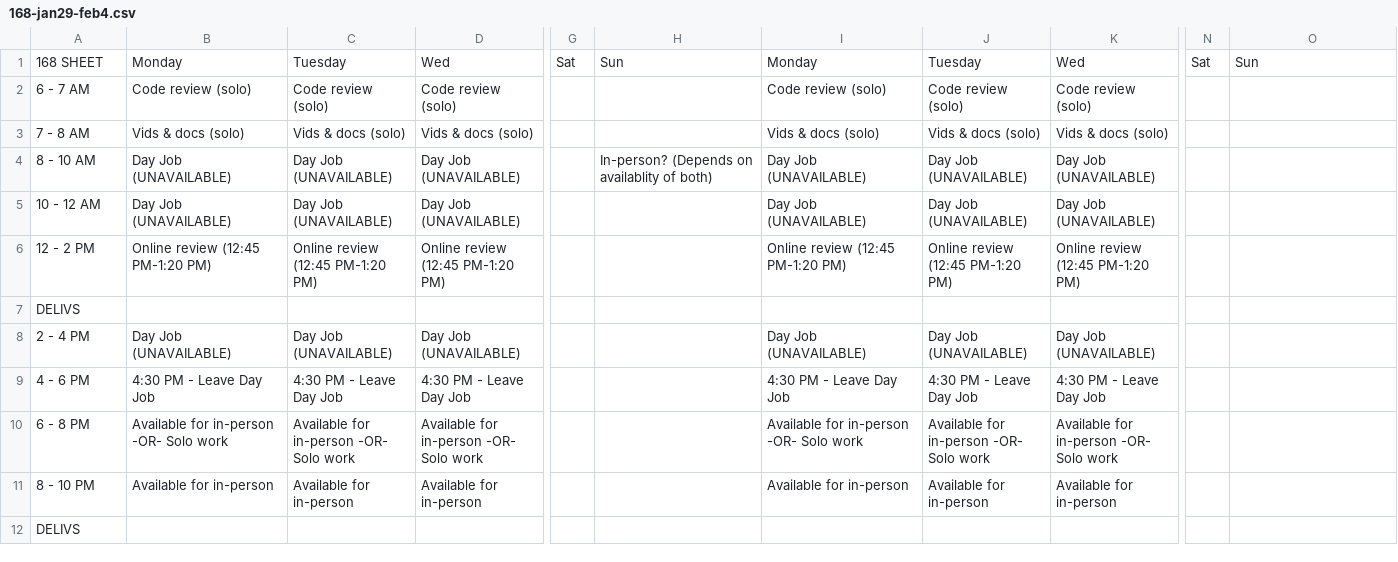
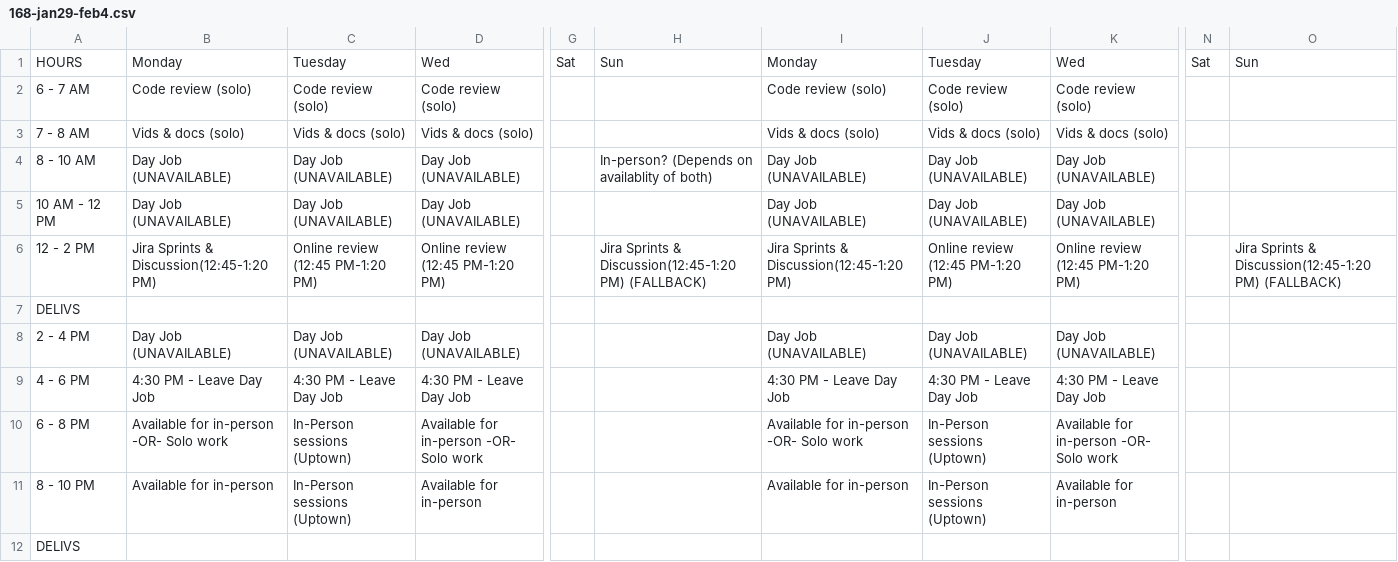
Before and after one commit to urbanspectra-nyc/resume, a CSV file: subprojects/0-tpm/sched-plan-jira/168-jan29-feb4.csv, drawn as a sheet; only a part is shown, gaps mark what is left out; the diff names each change by its address in the sheet, - before the commit and + after, or states it on an @@ line.

Commit message:
Added planned in-person and online meetings

```diff
--- a/subprojects/0-tpm/sched-plan-jira/168-jan29-feb4.csv
+++ b/subprojects/0-tpm/sched-plan-jira/168-jan29-feb4.csv
-A1: 168 SHEET
+A1: HOURS
-A5: 10 - 12 AM
+A5: 10 AM - 12 PM
-B6: Online review (12:45 PM-1:20 PM)
+B6: Jira Sprints & Discussion(12:45-1:20 PM)
-H6: (empty)
+H6: Jira Sprints & Discussion(12:45-1:20 PM) (FALLBACK)
-I6: Online review (12:45 PM-1:20 PM)
+I6: Jira Sprints & Discussion(12:45-1:20 PM)
-O6: (empty)
+O6: Jira Sprints & Discussion(12:45-1:20 PM) (FALLBACK)
-C10: Available for in-person -OR- Solo work
+C10: In-Person sessions (Uptown)
-J10: Available for in-person -OR- Solo work
+J10: In-Person sessions (Uptown)
-C11: Available for in-person
+C11: In-Person sessions (Uptown)
-J11: Available for in-person
+J11: In-Person sessions (Uptown)
```
